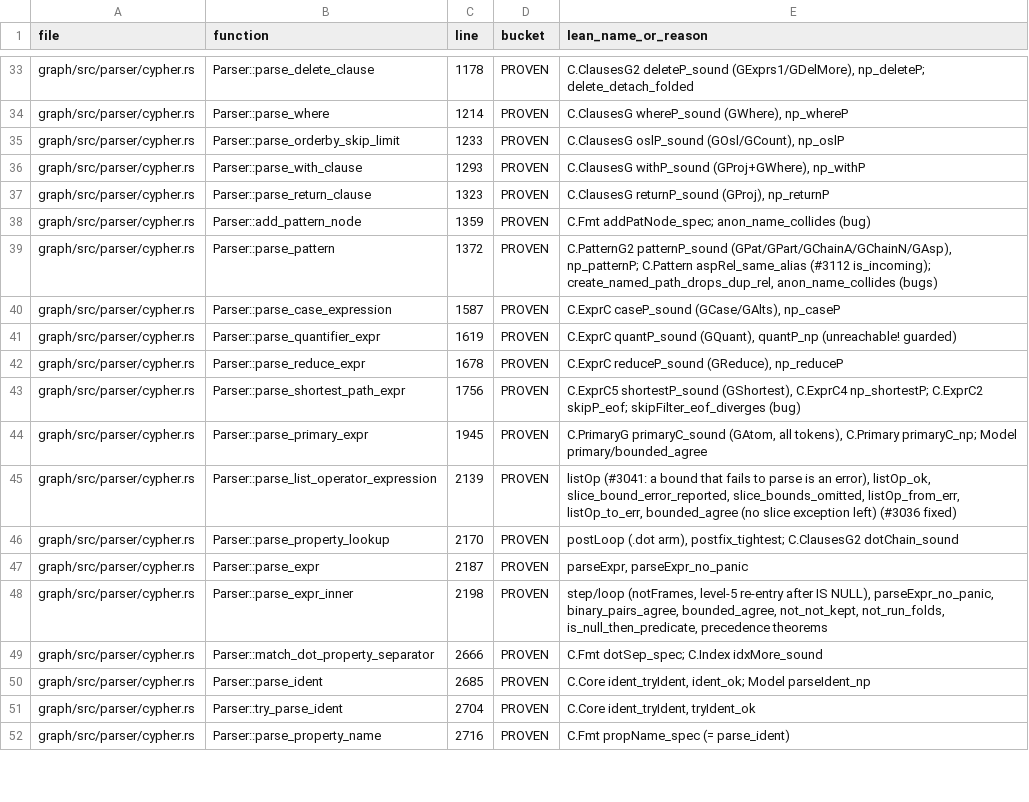
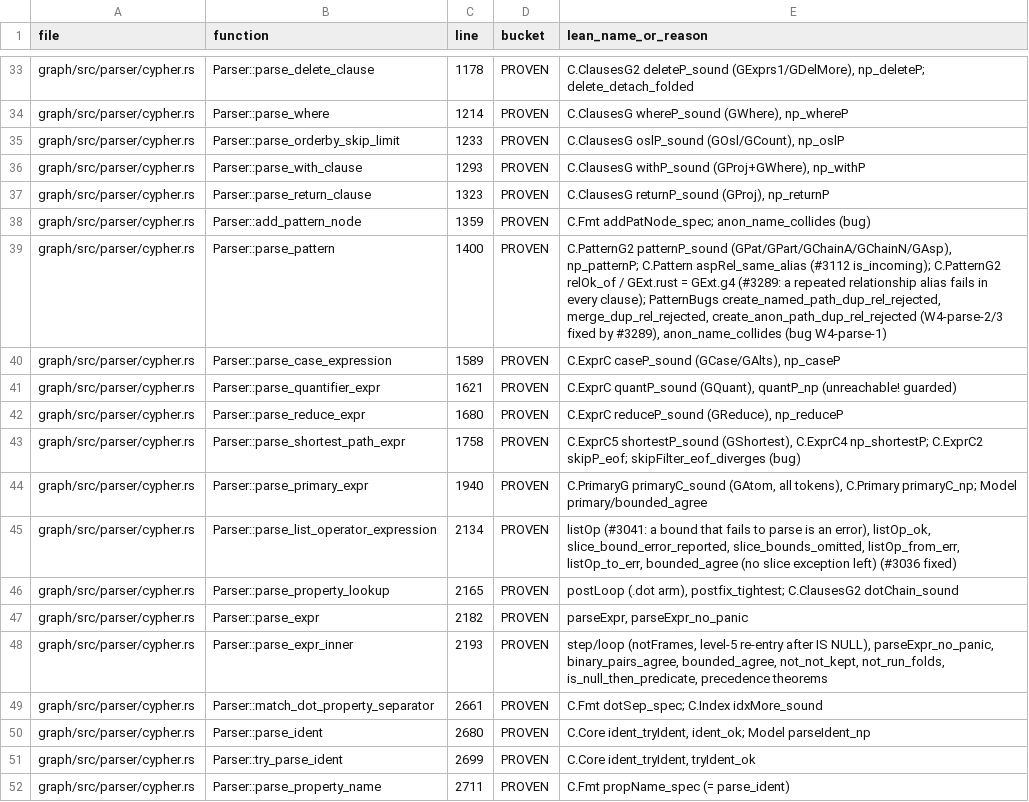
Before and after one commit to FalkorDB/FalkorDB, a TSV file: proofs/parser_grammar/COVERAGE.tsv, drawn as a sheet; only a part is shown, gaps mark what is left out; the diff covers the shown part only.

```diff
--- a/proofs/parser_grammar/COVERAGE.tsv
+++ b/proofs/parser_grammar/COVERAGE.tsv
@@ -38,15 +38,15 @@ graph/src/parser/cypher.rs	Parser::parse_return_clause	1323	PROVEN	C.ClausesG re
 graph/src/parser/cypher.rs	Parser::add_pattern_node	1359	PROVEN	C.Fmt addPatNode_spec; anon_name_collides (bug)
-graph/src/parser/cypher.rs	Parser::parse_pattern	1372	PROVEN	C.PatternG2 patternP_sound (GPat/GPart/GChainA/GChainN/GAsp), np_patternP; C.Pattern aspRel_same_alias (#3112 is_incoming); create_named_path_drops_dup_rel, anon_name_collides (bugs)
-graph/src/parser/cypher.rs	Parser::parse_case_expression	1587	PROVEN	C.ExprC caseP_sound (GCase/GAlts), np_caseP
-graph/src/parser/cypher.rs	Parser::parse_quantifier_expr	1619	PROVEN	C.ExprC quantP_sound (GQuant), quantP_np (unreachable! guarded)
-graph/src/parser/cypher.rs	Parser::parse_reduce_expr	1678	PROVEN	C.ExprC reduceP_sound (GReduce), np_reduceP
-graph/src/parser/cypher.rs	Parser::parse_shortest_path_expr	1756	PROVEN	C.ExprC5 shortestP_sound (GShortest), C.ExprC4 np_shortestP; C.ExprC2 skipP_eof; skipFilter_eof_diverges (bug)
-graph/src/parser/cypher.rs	Parser::parse_primary_expr	1945	PROVEN	C.PrimaryG primaryC_sound (GAtom, all tokens), C.Primary primaryC_np; Model primary/bounded_agree
-graph/src/parser/cypher.rs	Parser::parse_list_operator_expression	2139	PROVEN	listOp (#3041: a bound that fails to parse is an error), listOp_ok, slice_bound_error_reported, slice_bounds_omitted, listOp_from_err, listOp_to_err, bounded_agree (no slice exception left) (#3036 fixed)
-graph/src/parser/cypher.rs	Parser::parse_property_lookup	2170	PROVEN	postLoop (.dot arm), postfix_tightest; C.ClausesG2 dotChain_sound
-graph/src/parser/cypher.rs	Parser::parse_expr	2187	PROVEN	parseExpr, parseExpr_no_panic
-graph/src/parser/cypher.rs	Parser::parse_expr_inner	2198	PROVEN	step/loop (notFrames, level-5 re-entry after IS NULL), parseExpr_no_panic, binary_pairs_agree, bounded_agree, not_not_kept, not_run_folds, is_null_then_predicate, precedence theorems
-graph/src/parser/cypher.rs	Parser::match_dot_property_separator	2666	PROVEN	C.Fmt dotSep_spec; C.Index idxMore_sound
-graph/src/parser/cypher.rs	Parser::parse_ident	2685	PROVEN	C.Core ident_tryIdent, ident_ok; Model parseIdent_np
-graph/src/parser/cypher.rs	Parser::try_parse_ident	2704	PROVEN	C.Core ident_tryIdent, tryIdent_ok
-graph/src/parser/cypher.rs	Parser::parse_property_name	2716	PROVEN	C.Fmt propName_spec (= parse_ident)
+graph/src/parser/cypher.rs	Parser::parse_pattern	1400	PROVEN	C.PatternG2 patternP_sound (GPat/GPart/GChainA/GChainN/GAsp), np_patternP; C.Pattern aspRel_same_alias (#3112 is_incoming); C.PatternG2 relOk_of / GExt.rust = GExt.g4 (#3289: a repeated relationship alias fails in every clause); PatternBugs create_named_path_dup_rel_rejected, merge_dup_rel_rejected, create_anon_path_dup_rel_rejected (W4-parse-2/3 fixed by #3289), anon_name_collides (bug W4-parse-1)
+graph/src/parser/cypher.rs	Parser::parse_case_expression	1589	PROVEN	C.ExprC caseP_sound (GCase/GAlts), np_caseP
+graph/src/parser/cypher.rs	Parser::parse_quantifier_expr	1621	PROVEN	C.ExprC quantP_sound (GQuant), quantP_np (unreachable! guarded)
+graph/src/parser/cypher.rs	Parser::parse_reduce_expr	1680	PROVEN	C.ExprC reduceP_sound (GReduce), np_reduceP
+graph/src/parser/cypher.rs	Parser::parse_shortest_path_expr	1758	PROVEN	C.ExprC5 shortestP_sound (GShortest), C.ExprC4 np_shortestP; C.ExprC2 skipP_eof; skipFilter_eof_diverges (bug)
+graph/src/parser/cypher.rs	Parser::parse_primary_expr	1940	PROVEN	C.PrimaryG primaryC_sound (GAtom, all tokens), C.Primary primaryC_np; Model primary/bounded_agree
+graph/src/parser/cypher.rs	Parser::parse_list_operator_expression	2134	PROVEN	listOp (#3041: a bound that fails to parse is an error), listOp_ok, slice_bound_error_reported, slice_bounds_omitted, listOp_from_err, listOp_to_err, bounded_agree (no slice exception left) (#3036 fixed)
+graph/src/parser/cypher.rs	Parser::parse_property_lookup	2165	PROVEN	postLoop (.dot arm), postfix_tightest; C.ClausesG2 dotChain_sound
+graph/src/parser/cypher.rs	Parser::parse_expr	2182	PROVEN	parseExpr, parseExpr_no_panic
+graph/src/parser/cypher.rs	Parser::parse_expr_inner	2193	PROVEN	step/loop (notFrames, level-5 re-entry after IS NULL), parseExpr_no_panic, binary_pairs_agree, bounded_agree, not_not_kept, not_run_folds, is_null_then_predicate, precedence theorems
+graph/src/parser/cypher.rs	Parser::match_dot_property_separator	2661	PROVEN	C.Fmt dotSep_spec; C.Index idxMore_sound
+graph/src/parser/cypher.rs	Parser::parse_ident	2680	PROVEN	C.Core ident_tryIdent, ident_ok; Model parseIdent_np
+graph/src/parser/cypher.rs	Parser::try_parse_ident	2699	PROVEN	C.Core ident_tryIdent, tryIdent_ok
+graph/src/parser/cypher.rs	Parser::parse_property_name	2711	PROVEN	C.Fmt propName_spec (= parse_ident)
```
Also changed, not shown: 3 added rows and 25 edited cells elsewhere in this file, proofs/columnar/COVERAGE.tsv, proofs/effects_emit_apply/COVERAGE.tsv, 36 other files.
